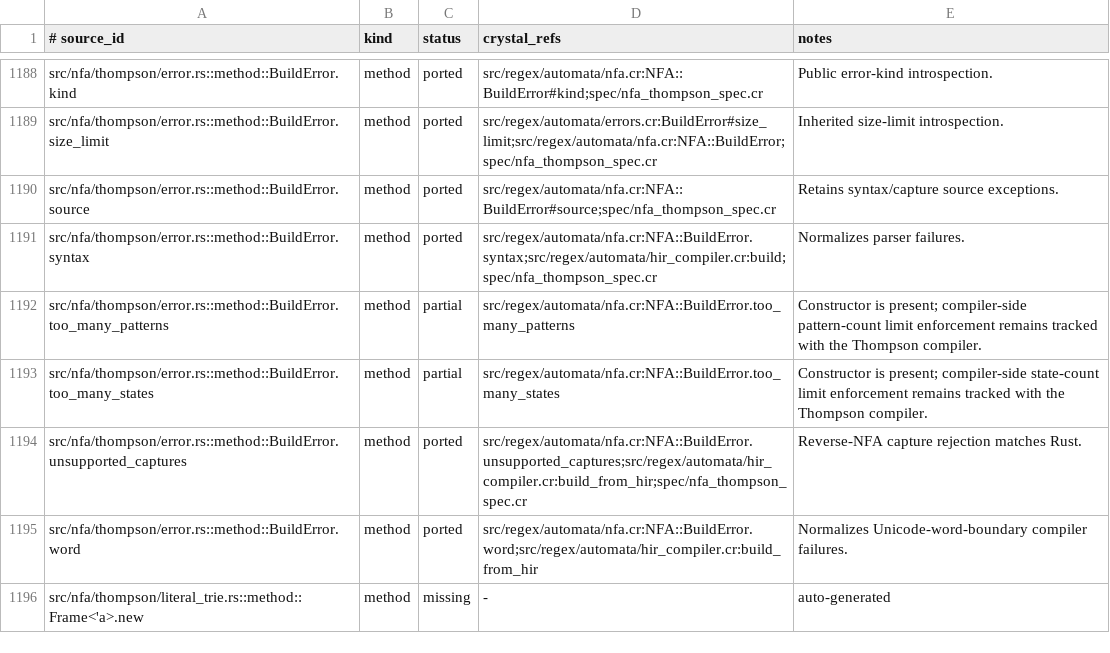
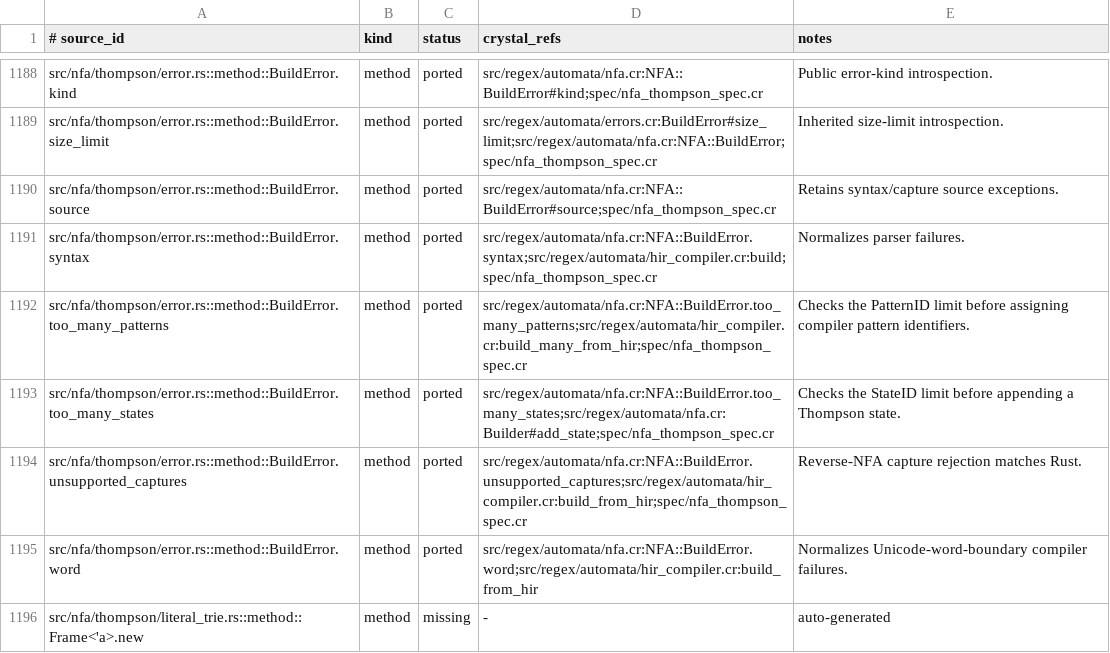
Before and after one commit to dsisnero/regex-automata, a TSV file: plans/inventory/rust_port_inventory.tsv, drawn as a sheet; only a part is shown, gaps mark what is left out.

Commit message:
fix: enforce Thompson identifier limits

```diff
--- a/plans/inventory/rust_port_inventory.tsv
+++ b/plans/inventory/rust_port_inventory.tsv
@@ -1191,4 +1191,4 @@ src/nfa/thompson/error.rs::method::BuildError.source	method	ported	src/regex/aut
 src/nfa/thompson/error.rs::method::BuildError.syntax	method	ported	src/regex/automata/nfa.cr:NFA::BuildError.syntax;src/regex/automata/hir_compiler.cr:build;spec/nfa_thompson_spec.cr	Normalizes parser failures.
-src/nfa/thompson/error.rs::method::BuildError.too_many_patterns	method	partial	src/regex/automata/nfa.cr:NFA::BuildError.too_many_patterns	Constructor is present; compiler-side pattern-count limit enforcement remains tracked with the Thompson compiler.
-src/nfa/thompson/error.rs::method::BuildError.too_many_states	method	partial	src/regex/automata/nfa.cr:NFA::BuildError.too_many_states	Constructor is present; compiler-side state-count limit enforcement remains tracked with the Thompson compiler.
+src/nfa/thompson/error.rs::method::BuildError.too_many_patterns	method	ported	src/regex/automata/nfa.cr:NFA::BuildError.too_many_patterns;src/regex/automata/hir_compiler.cr:build_many_from_hir;spec/nfa_thompson_spec.cr	Checks the PatternID limit before assigning compiler pattern identifiers.
+src/nfa/thompson/error.rs::method::BuildError.too_many_states	method	ported	src/regex/automata/nfa.cr:NFA::BuildError.too_many_states;src/regex/automata/nfa.cr:Builder#add_state;spec/nfa_thompson_spec.cr	Checks the StateID limit before appending a Thompson state.
 src/nfa/thompson/error.rs::method::BuildError.unsupported_captures	method	ported	src/regex/automata/nfa.cr:NFA::BuildError.unsupported_captures;src/regex/automata/hir_compiler.cr:build_from_hir;spec/nfa_thompson_spec.cr	Reverse-NFA capture rejection matches Rust.
```
Also changed, not shown: 3 other files.
